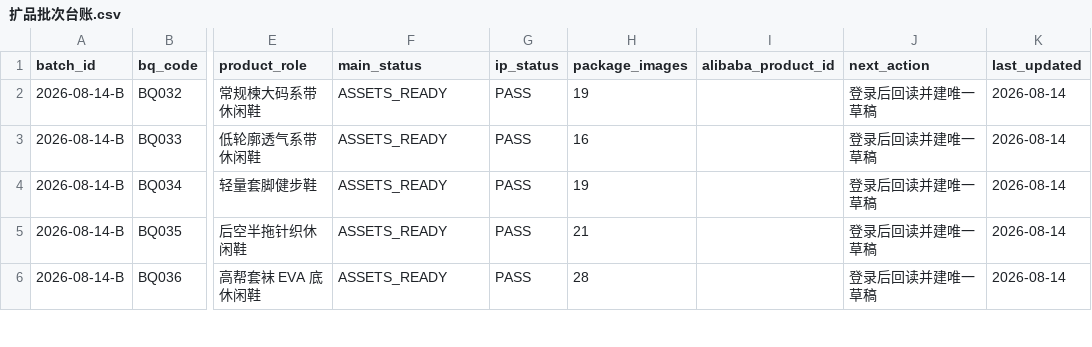
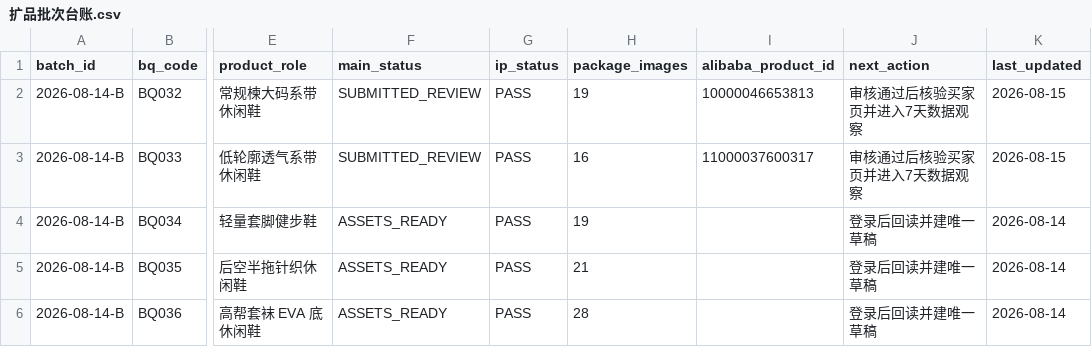
Before and after one commit to 421345308/beiqiang-cross-border-operations, a CSV file: 02_Alibaba运营/05_扩品工程/数据/扩品批次台账.csv, drawn as a sheet; only a part is shown, gaps mark what is left out; the diff names each change by its address in the sheet, - before the commit and + after, or states it on an @@ line.

Commit message:
Record BQ032 and BQ033 Alibaba submissions

```diff
--- a/02_Alibaba运营/05_扩品工程/数据/扩品批次台账.csv
+++ b/02_Alibaba运营/05_扩品工程/数据/扩品批次台账.csv
-F2:F3 (main_status): ASSETS_READY
+F2:F3 (main_status): SUBMITTED_REVIEW
-I2 (alibaba_product_id): (empty)
+I2 (alibaba_product_id): 10000046653813
-J2:J3 (next_action): 登录后回读并建唯一草稿
+J2:J3 (next_action): 审核通过后核验买家页并进入7天数据观察
-K2:K3 (last_updated): 2026-08-14
+K2:K3 (last_updated): 2026-08-15
-I3 (alibaba_product_id): (empty)
+I3 (alibaba_product_id): 11000037600317
```
Also changed, not shown: 02_Alibaba运营/05_扩品工程/数据/国际站预上架商品总表_2026-08-14.csv, 2 other files.
